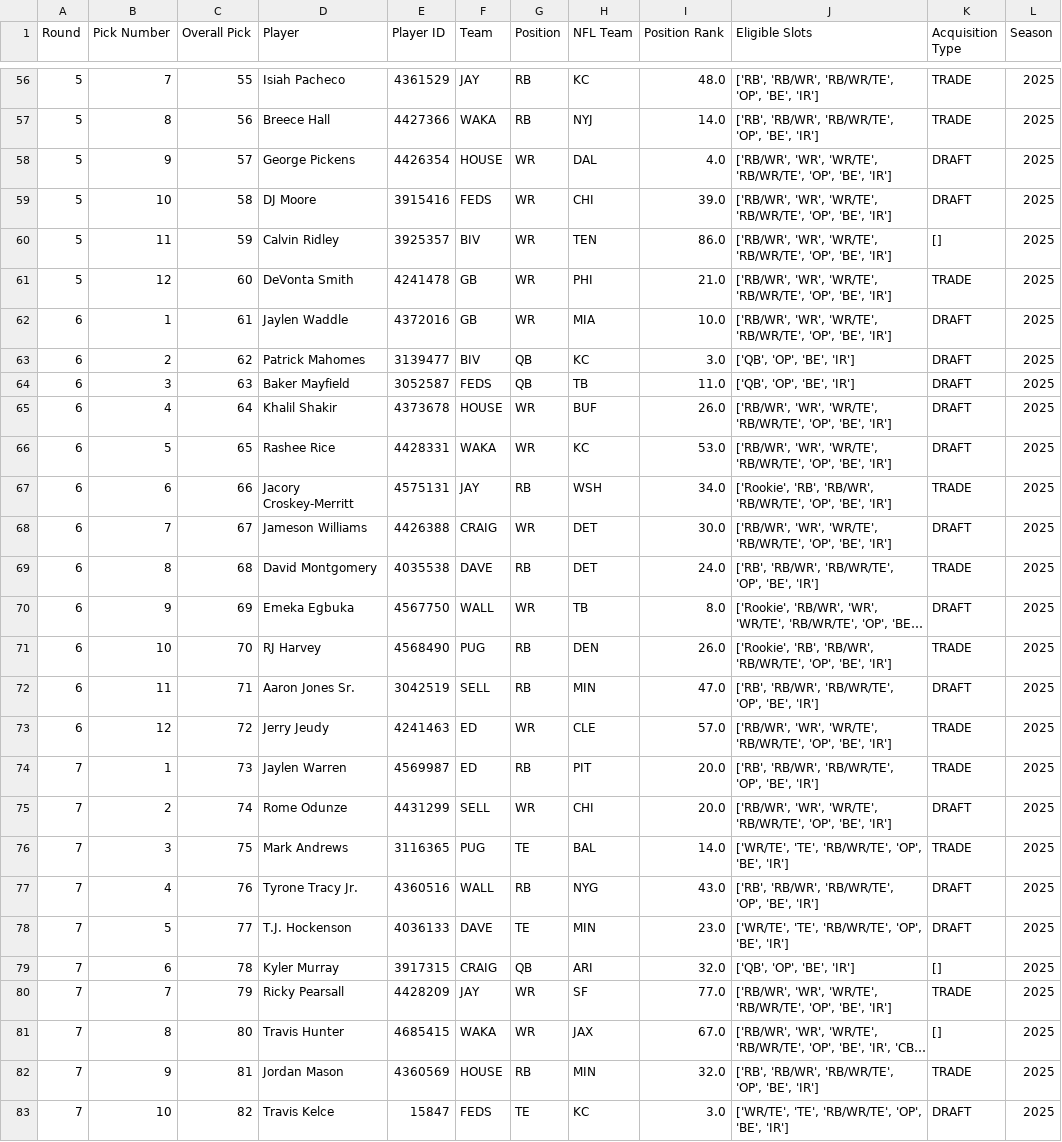
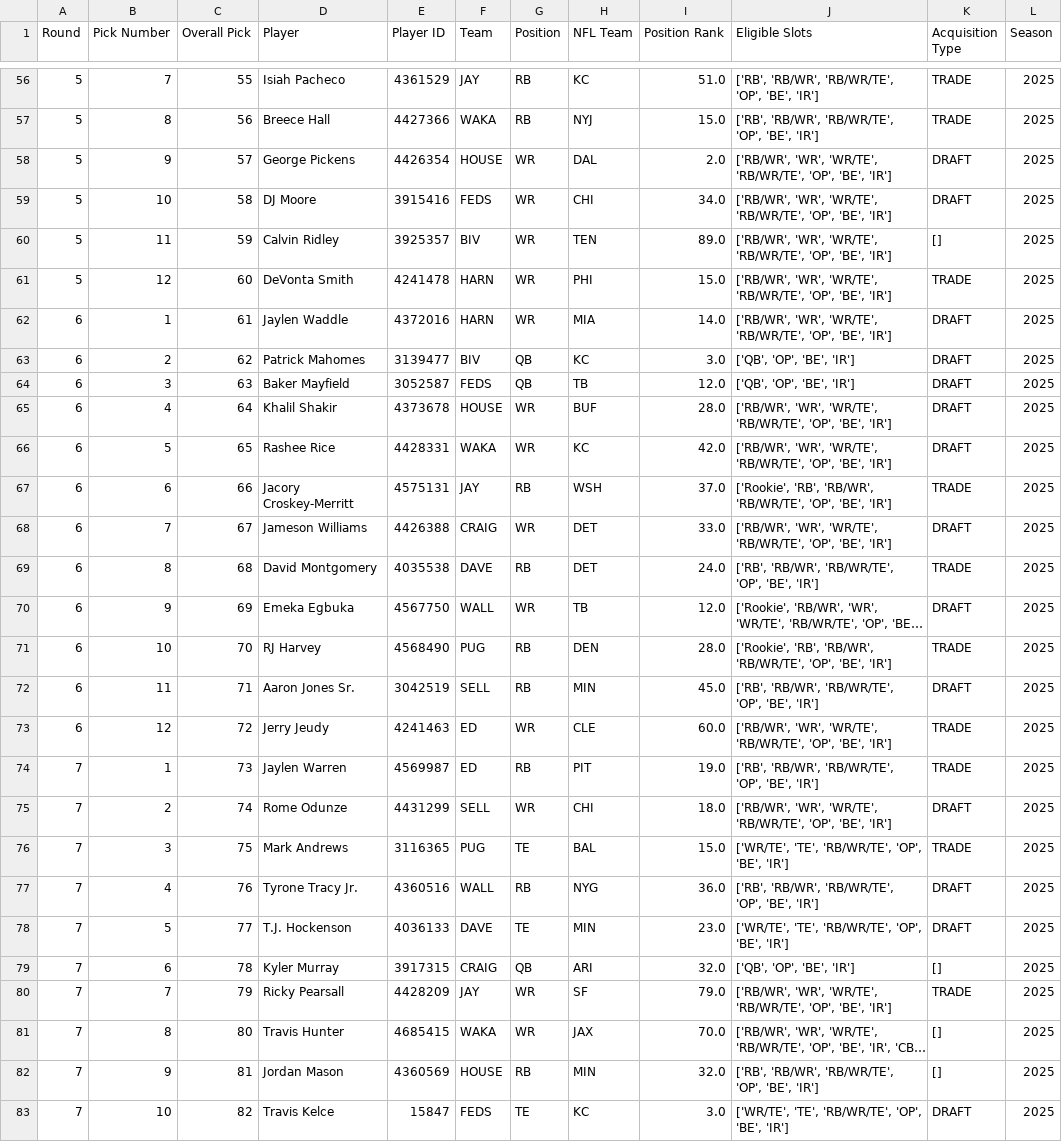
Before and after one commit to mwakalowski/Fantasy-Football-League, a CSV file: draft.csv, drawn as a sheet; only a part is shown, gaps mark what is left out; long unchanged cells end in …; the diff covers the shown part only; the diff names each change by its address in the sheet, - before the commit and + after, or states it on an @@ line.

```diff
--- a/draft.csv
+++ b/draft.csv
-I56 (Position Rank): 48.0
+I56 (Position Rank): 51.0
-I57 (Position Rank): 14.0
+I57 (Position Rank): 15.0
-I58 (Position Rank): 4.0
+I58 (Position Rank): 2.0
-I59 (Position Rank): 39.0
+I59 (Position Rank): 34.0
-I60 (Position Rank): 86.0
+I60 (Position Rank): 89.0
-F61:F62 (Team): GB
+F61:F62 (Team): HARN
-I61 (Position Rank): 21.0
+I61 (Position Rank): 15.0
-I62 (Position Rank): 10.0
+I62 (Position Rank): 14.0
-I64 (Position Rank): 11.0
+I64 (Position Rank): 12.0
-I65 (Position Rank): 26.0
+I65 (Position Rank): 28.0
-I66 (Position Rank): 53.0
+I66 (Position Rank): 42.0
-I67 (Position Rank): 34.0
+I67 (Position Rank): 37.0
-I68 (Position Rank): 30.0
+I68 (Position Rank): 33.0
-I70 (Position Rank): 8.0
+I70 (Position Rank): 12.0
-I71 (Position Rank): 26.0
+I71 (Position Rank): 28.0
-I72 (Position Rank): 47.0
+I72 (Position Rank): 45.0
-I73 (Position Rank): 57.0
+I73 (Position Rank): 60.0
-I74 (Position Rank): 20.0
+I74 (Position Rank): 19.0
-I75 (Position Rank): 20.0
+I75 (Position Rank): 18.0
-I76 (Position Rank): 14.0
+I76 (Position Rank): 15.0
-I77 (Position Rank): 43.0
+I77 (Position Rank): 36.0
-I80 (Position Rank): 77.0
+I80 (Position Rank): 79.0
-I81 (Position Rank): 67.0
+I81 (Position Rank): 70.0
-K82 (Acquisition Type): TRADE
+K82 (Acquisition Type): []
```
Also changed, not shown: 157 edited cells elsewhere in this file, boxscores.csv, roster.csv, 2 other files.
